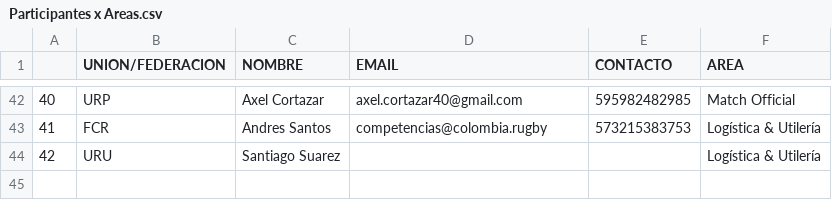
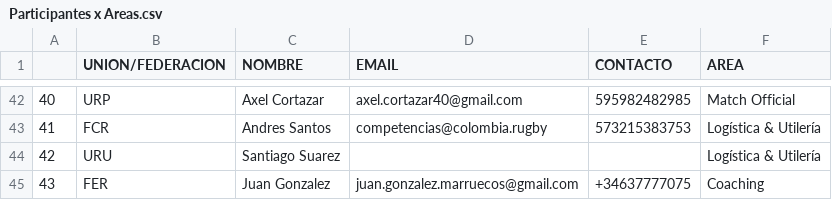
Before and after one commit to martinjauma/evaluaciones_sar, a CSV file: SAR 2024 ACADEMIA HP/Participantes x Areas.csv, drawn as a sheet; only a part is shown, gaps mark what is left out.

Commit message:
Update Participantes x Areas.csv

```diff
--- a/SAR 2024 ACADEMIA HP/Participantes x Areas.csv
+++ b/SAR 2024 ACADEMIA HP/Participantes x Areas.csv
@@ -44 +44,2 @@
 42,URU,Santiago Suarez,,,Logística & Utilería
+43,FER,Juan Gonzalez,juan.gonzalez.marruecos@gmail.com,+34637777075,Coaching
```
